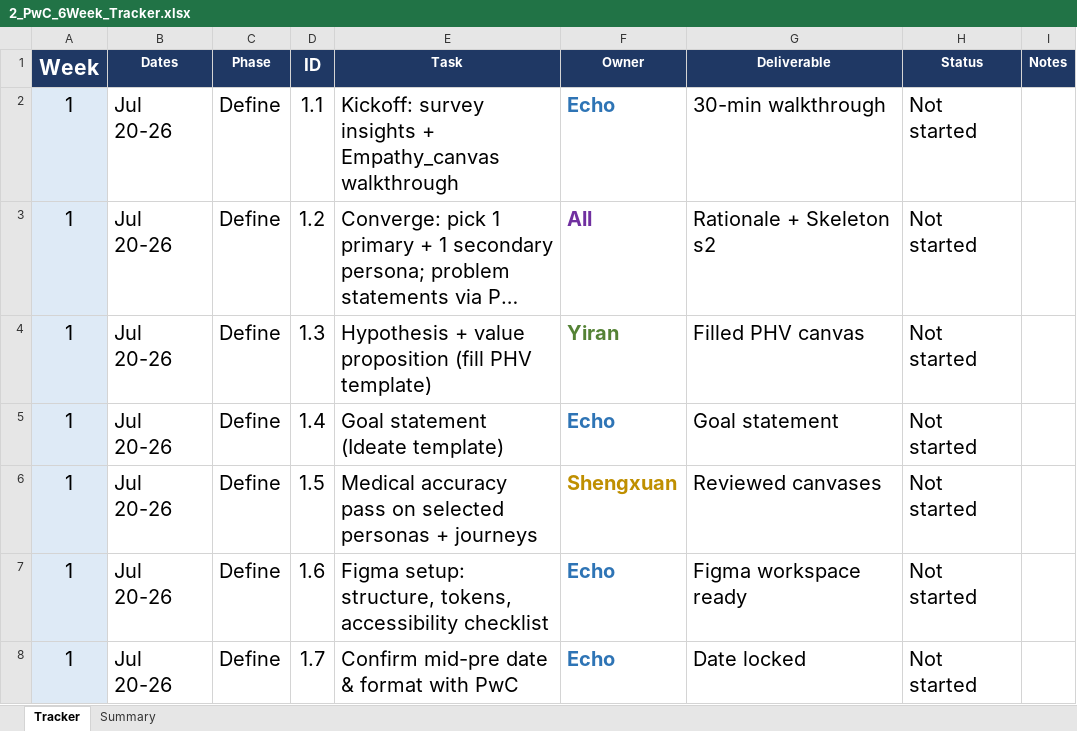
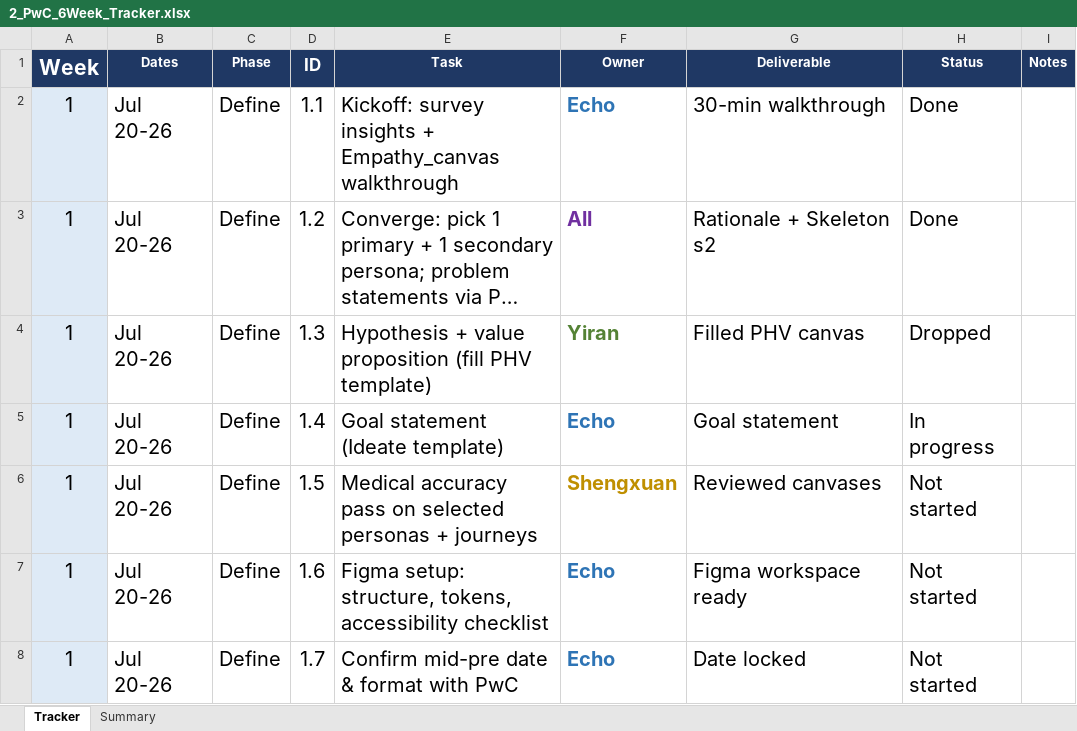
Before and after one commit to EchoZhao1998/nf2_UX_case_study, an Excel workbook: 01_planning/2_PwC_6Week_Tracker.xlsx, sheet Tracker, drawn as a sheet; only a part is shown; long unchanged cells end in …; values as stored, in another font and other column widths than the file's, no borders; the diff names each change by its address in the sheet, - before the commit and + after, or states it on an @@ line.

Commit message:
refresh tracker, prepare move on ideation polish

```diff
--- a/01_planning/2_PwC_6Week_Tracker.xlsx (sheet Tracker)
+++ b/01_planning/2_PwC_6Week_Tracker.xlsx (sheet Tracker)
-H2:H3 (Status): Not started
+H2:H3 (Status): Done
-H4 (Status): Not started
+H4 (Status): Dropped
-H5 (Status): Not started
+H5 (Status): In progress
```
Also changed, not shown: sheet Summary, 1 other file.
